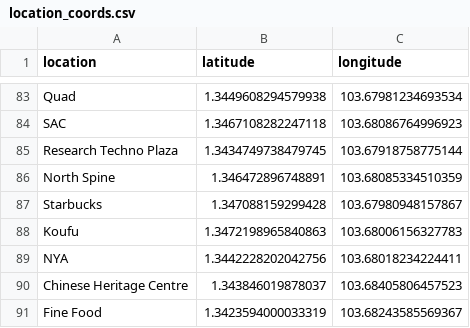
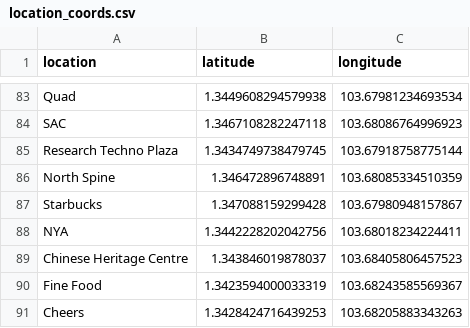
Before and after one commit to Sherylleong/NTU-Free-Food-Mapper, a CSV file: nextjs-dashboard/scraper-code/location_coords.csv, drawn as a sheet; only a part is shown, gaps mark what is left out; the shorter side is filled out with more unchanged rows; the diff names each change by its address in the sheet, - before the commit and + after, or states it on an @@ line.

```diff
--- a/nextjs-dashboard/scraper-code/location_coords.csv
+++ b/nextjs-dashboard/scraper-code/location_coords.csv
-row 88: Koufu | 1.3472198965840863 | 103.68006156327783
```
Also changed, not shown: 17 other files.
